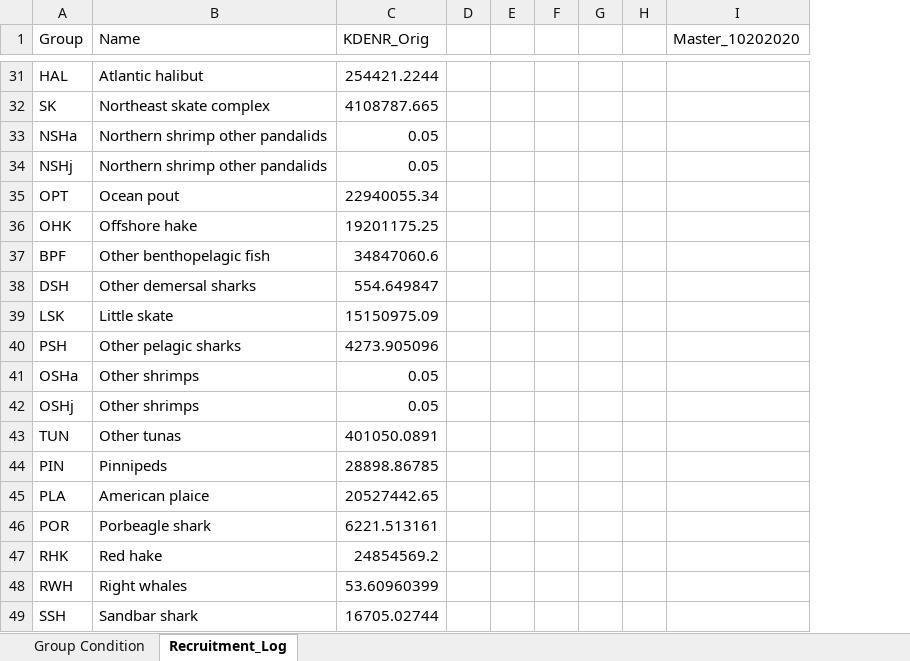
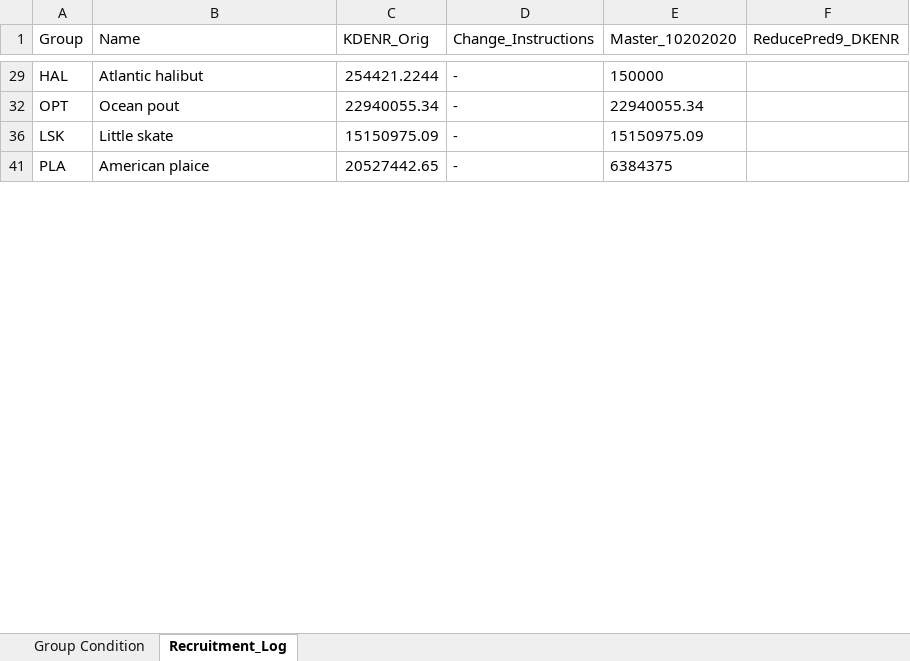
Before and after one commit to NEFSC/READ-EDAB-neusAtlantis, an Excel workbook: diagnostics/Obs_Hindcast_Group_Progress.xlsx, sheet Recruitment_Log, drawn as a sheet; only a part is shown, gaps mark what is left out; values as stored, in another font and other column widths than the file's, no borders; removed rows and columns are numbered as before the commit, all else as after; the diff covers the shown part only; the diff names each change by its address in the sheet, - before the commit and + after, or states it on an @@ line.

```diff
--- a/diagnostics/Obs_Hindcast_Group_Progress.xlsx (sheet Recruitment_Log)
+++ b/diagnostics/Obs_Hindcast_Group_Progress.xlsx (sheet Recruitment_Log)
-column D, empty
-column E, empty
-column F, empty
-column G, empty
-column H, empty
+column D (Change_Instructions), rows 29-41: all -
+column F (ReducePred9_DKENR), empty
-E29 (Master_10202020): (empty)
+E29 (Master_10202020): 150000
-row 32: SK | Northeast skate complex | 4108787.665
-row 33: NSHa | Northern shrimp other pandalids | 0.05
-row 34: NSHj | Northern shrimp other pandalids | 0.05
-E32 (Master_10202020): (empty)
+E32 (Master_10202020): 22940055.34
-row 36: OHK | Offshore hake | 19201175.25
-row 37: BPF | Other benthopelagic fish | 34847060.6
-row 38: DSH | Other demersal sharks | 554.649847
-E36 (Master_10202020): (empty)
+E36 (Master_10202020): 15150975.09
-row 40: PSH | Other pelagic sharks | 4273.905096
-row 41: OSHa | Other shrimps | 0.05
-row 42: OSHj | Other shrimps | 0.05
-row 43: TUN | Other tunas | 401050.0891
-row 44: PIN | Pinnipeds | 28898.86785
-E41 (Master_10202020): (empty)
+E41 (Master_10202020): 6384375
-row 46: POR | Porbeagle shark | 6221.513161
-row 47: RHK | Red hake | 24854569.2
-row 48: RWH | Right whales | 53.60960399
-row 49: SSH | Sandbar shark | 16705.02744
```
Also changed, not shown: 31 removed rows and 18 edited cells elsewhere in this sheet, sheet Group Condition, hidden cells, 1 other file.
